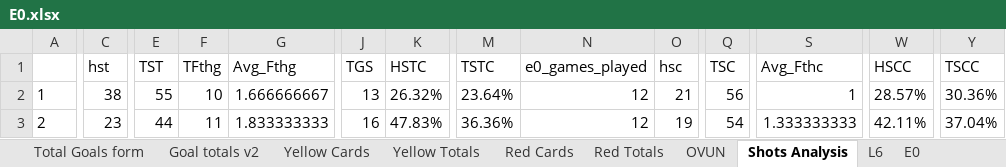
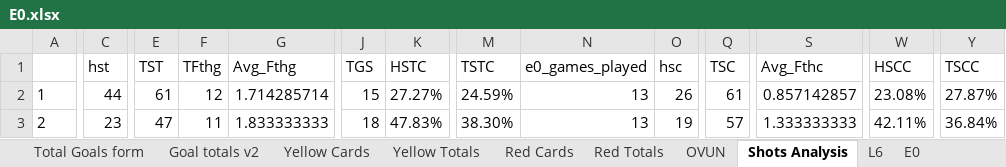
Before and after one commit to gitboyzorro5/Rsoccer, an Excel workbook: Divisions/E0.xlsx, sheet Shots Analysis, drawn as a sheet; only a part is shown, gaps mark what is left out; values as stored, in another font and other column widths than the file's, no borders; the diff covers the shown part only; the diff names each change by its address in the sheet, - before the commit and + after, or states it on an @@ line.

```diff
--- a/Divisions/E0.xlsx (sheet Shots Analysis)
+++ b/Divisions/E0.xlsx (sheet Shots Analysis)
-C2 (hst): 38
+C2 (hst): 44
-E2 (TST): 55
+E2 (TST): 61
-F2 (TFthg): 10
+F2 (TFthg): 12
-G2 (Avg_Fthg): 1.666666667
+G2 (Avg_Fthg): 1.714285714
-J2 (TGS): 13
+J2 (TGS): 15
-K2 (HSTC): 26.32%
+K2 (HSTC): 27.27%
-M2 (TSTC): 23.64%
+M2 (TSTC): 24.59%
-N2:N3 (e0_games_played): 12
+N2:N3 (e0_games_played): 13
-O2 (hsc): 21
+O2 (hsc): 26
-Q2 (TSC): 56
+Q2 (TSC): 61
-S2 (Avg_Fthc): 1
+S2 (Avg_Fthc): 0.857142857
-W2 (HSCC): 28.57%
+W2 (HSCC): 23.08%
-Y2 (TSCC): 30.36%
+Y2 (TSCC): 27.87%
-E3 (TST): 44
+E3 (TST): 47
-J3 (TGS): 16
+J3 (TGS): 18
-M3 (TSTC): 36.36%
+M3 (TSTC): 38.30%
-Q3 (TSC): 54
+Q3 (TSC): 57
-Y3 (TSCC): 37.04%
+Y3 (TSCC): 36.84%
```
Also changed, not shown: 223 edited cells elsewhere in this sheet, sheet E0, sheet L6, sheet Table, sheet OVUN, sheet Yellow Totals, sheet Goal totals v2, 7 more sheets, ARG.xlsx, Divisions/D2.xlsx, 57 other files.
